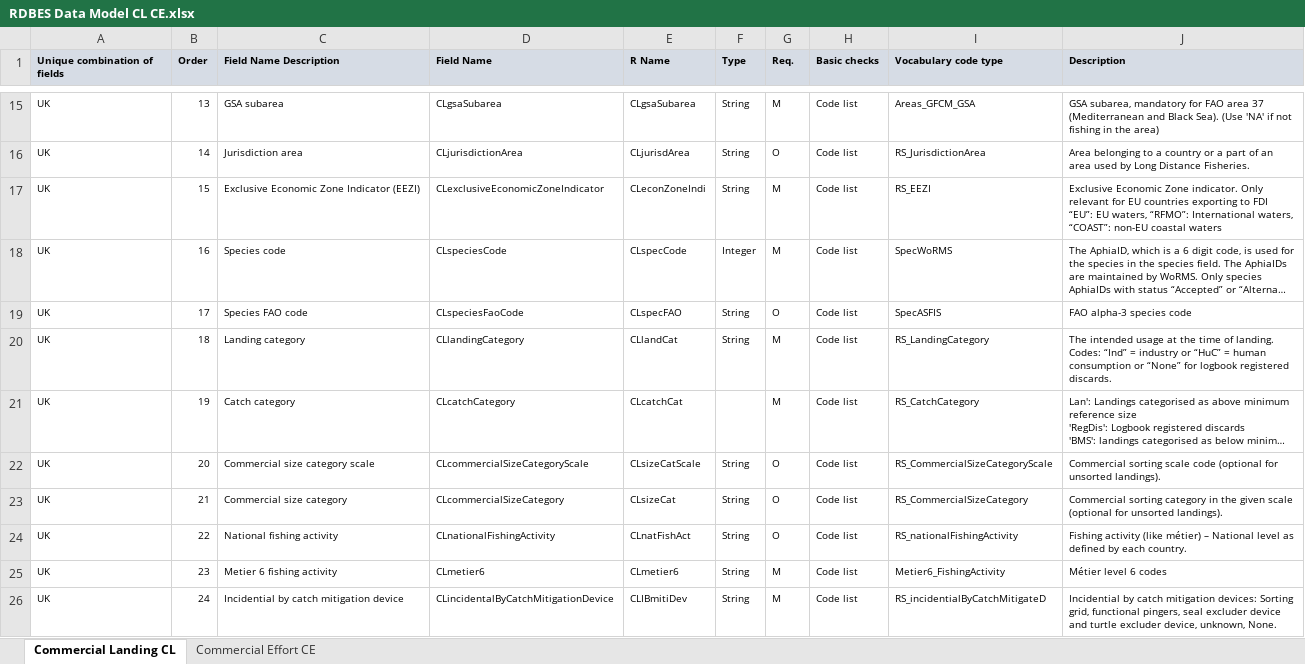
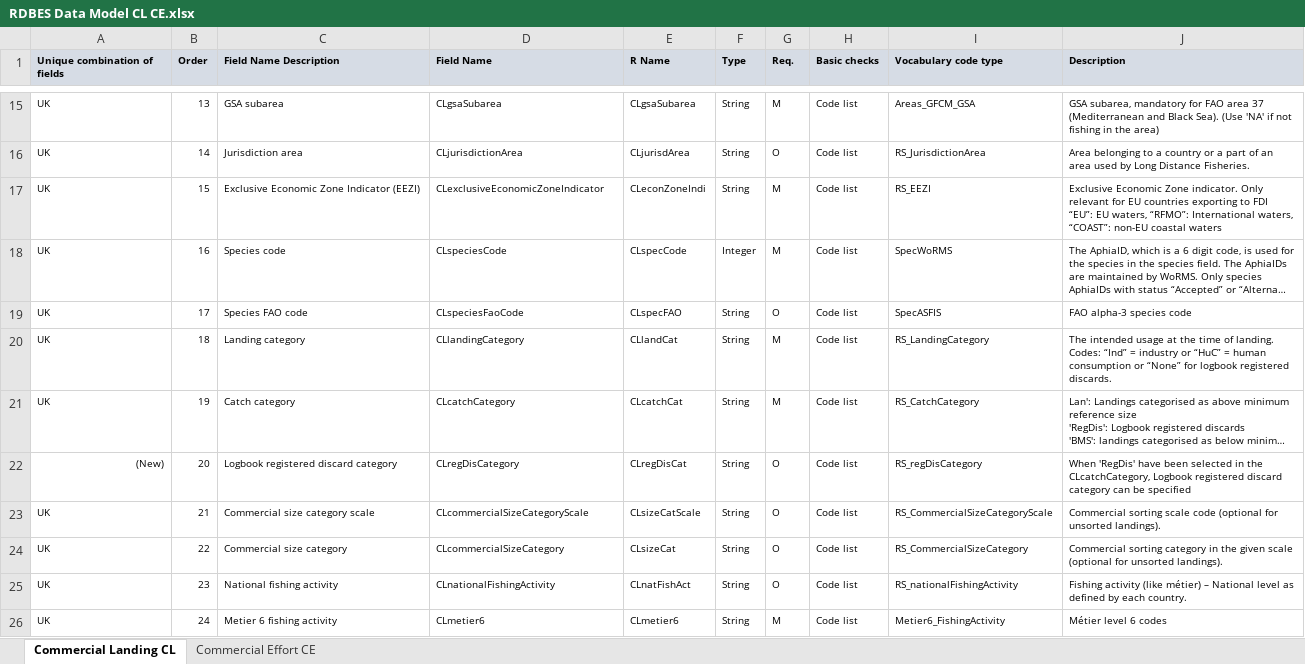
Before and after one commit to ices-tools-dev/RDBES, an Excel workbook: Documents/RDBES Data Model CL CE.xlsx, sheet Commercial Landing CL, drawn as a sheet; only a part is shown, gaps mark what is left out; long unchanged cells end in …; values as stored, in another font and other column widths than the file's, no borders; the diff covers the shown part only; the diff names each change by its address in the sheet, - before the commit and + after, or states it on an @@ line.

Commit message:
New version 1.19.1 new field added CLregDisCategory
'When 'RegDis' have been selected in the CLcatchCategory, Logbook registered discard category can be specified

```diff
--- a/Documents/RDBES Data Model CL CE.xlsx (sheet Commercial Landing CL)
+++ b/Documents/RDBES Data Model CL CE.xlsx (sheet Commercial Landing CL)
-F21 (Type): (empty)
+F21 (Type): String
-A22 (Unique combination of fields): UK
+A22 (Unique combination of fields): (New)
-A22 alignment: left
+A22 alignment: right
-C22 (Field Name Description): Commercial size category scale
+C22 (Field Name Description): Logbook registered discard category
-D22 (Field Name): CLcommercialSizeCategoryScale
+D22 (Field Name): CLregDisCategory
-E22 (R Name): CLsizeCatScale
+E22 (R Name): CLregDisCat
-I22 (Vocabulary code type): RS_CommercialSizeCategoryScale
+I22 (Vocabulary code type): RS_regDisCategory
-J22 (Description): Commercial sorting scale code (optional for unsorted landings).
+J22 (Description): When 'RegDis' have been selected in the CLcatchCategory, Logbook registered discard category can be specified
-C23 (Field Name Description): Commercial size category
+C23 (Field Name Description): Commercial size category scale
-D23 (Field Name): CLcommercialSizeCategory
+D23 (Field Name): CLcommercialSizeCategoryScale
-E23 (R Name): CLsizeCat
+E23 (R Name): CLsizeCatScale
-I23 (Vocabulary code type): RS_CommercialSizeCategory
+I23 (Vocabulary code type): RS_CommercialSizeCategoryScale
-J23 (Description): Commercial sorting category in the given scale (optional for…
+J23 (Description): Commercial sorting scale code (optional for…
-C24 (Field Name Description): National fishing activity
+C24 (Field Name Description): Commercial size category
-D24 (Field Name): CLnationalFishingActivity
+D24 (Field Name): CLcommercialSizeCategory
-E24 (R Name): CLnatFishAct
+E24 (R Name): CLsizeCat
-I24 (Vocabulary code type): RS_nationalFishingActivity
+I24 (Vocabulary code type): RS_CommercialSizeCategory
-J24 (Description): Fishing activity (like métier) – National level as defined by each country.
+J24 (Description): Commercial sorting category in the given scale (optional for unsorted landings).
-C25 (Field Name Description): Metier 6 fishing activity
+C25 (Field Name Description): National fishing activity
-D25 (Field Name): CLmetier6
+D25 (Field Name): CLnationalFishingActivity
-E25 (R Name): CLmetier6
+E25 (R Name): CLnatFishAct
-G25 (Req.): M
+G25 (Req.): O
-I25 (Vocabulary code type): Metier6_FishingActivity
+I25 (Vocabulary code type): RS_nationalFishingActivity
-J25 (Description): Métier level 6 codes
+J25 (Description): Fishing activity (like métier) – National level as defined by each country.
-C26 (Field Name Description): Incidential by catch mitigation device
+C26 (Field Name Description): Metier 6 fishing activity
-D26 (Field Name): CLincidentalByCatchMitigationDevice
+D26 (Field Name): CLmetier6
-E26 (R Name): CLIBmitiDev
+E26 (R Name): CLmetier6
-I26 (Vocabulary code type): RS_incidentialByCatchMitigateD
+I26 (Vocabulary code type): Metier6_FishingActivity
-J26 (Description): Incidential by catch mitigation devices: Sorting grid, functional pingers, seal excluder device and turtle excluder device, unknown, None.
+J26 (Description): Métier level 6 codes
```
Also changed, not shown: 1 added row and 29 edited cells elsewhere in this sheet.
